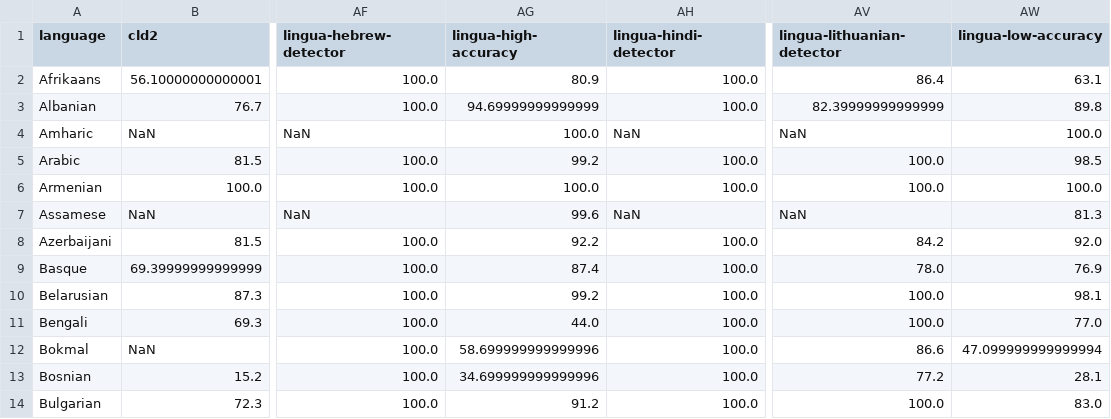
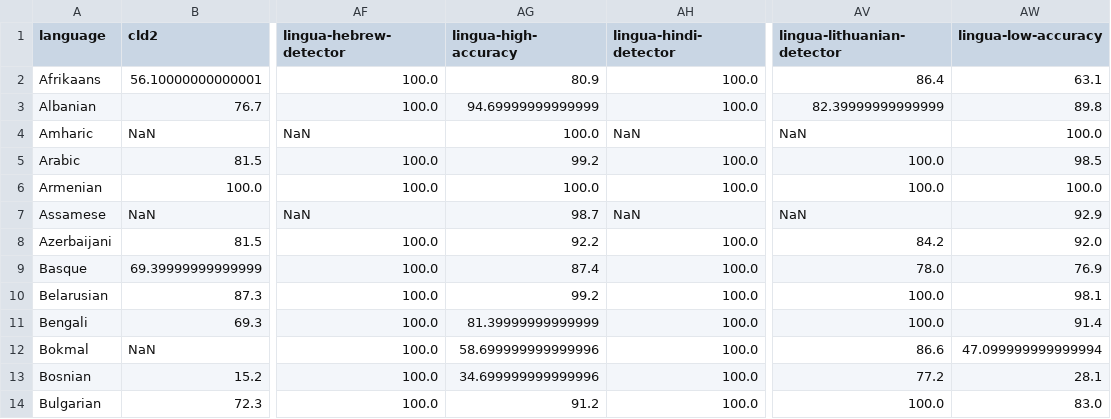
Before and after one commit to freshworks-oss/fw-lingua-rs, a CSV file: accuracy-reports/word-pairs-accuracy-values.csv, drawn as a sheet; only a part is shown, gaps mark what is left out; the diff names each change by its address in the sheet, - before the commit and + after, or states it on an @@ line.

```diff
--- a/accuracy-reports/word-pairs-accuracy-values.csv
+++ b/accuracy-reports/word-pairs-accuracy-values.csv
-AG7 (lingua-high-accuracy): 99.6
+AG7 (lingua-high-accuracy): 98.7
-AW7 (lingua-low-accuracy): 81.3
+AW7 (lingua-low-accuracy): 92.9
-AG11 (lingua-high-accuracy): 44.0
+AG11 (lingua-high-accuracy): 81.39999999999999
-AW11 (lingua-low-accuracy): 77.0
+AW11 (lingua-low-accuracy): 91.4
```
Also changed, not shown: accuracy-reports/average-accuracy-values.csv, accuracy-reports/sentences-accuracy-values.csv, 5 other files.
